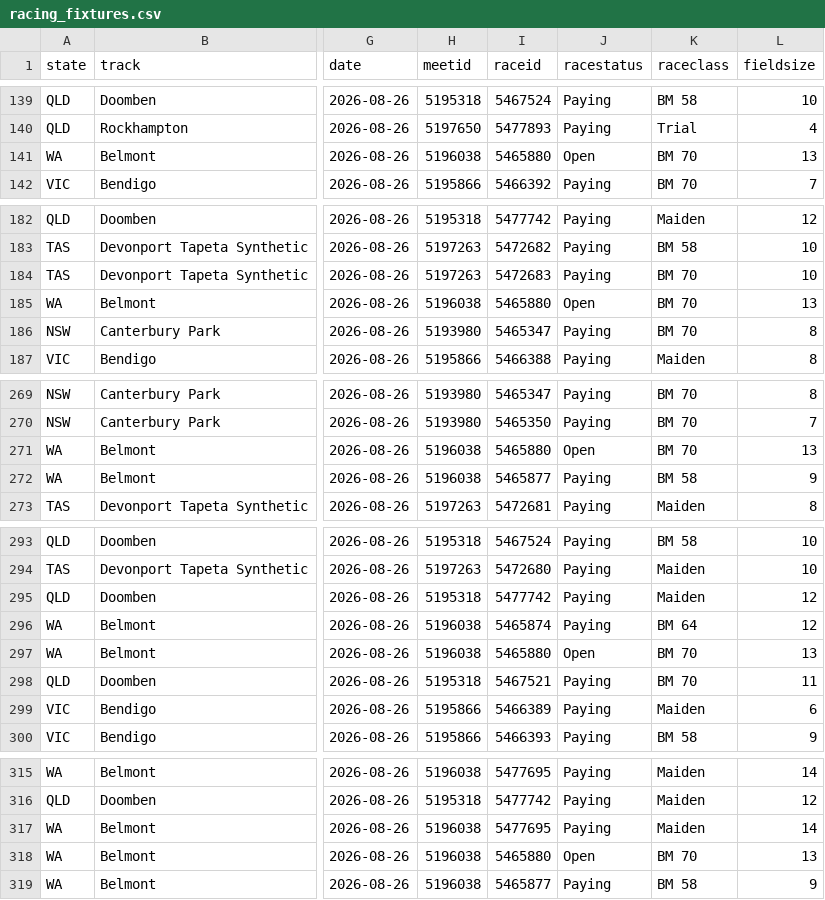
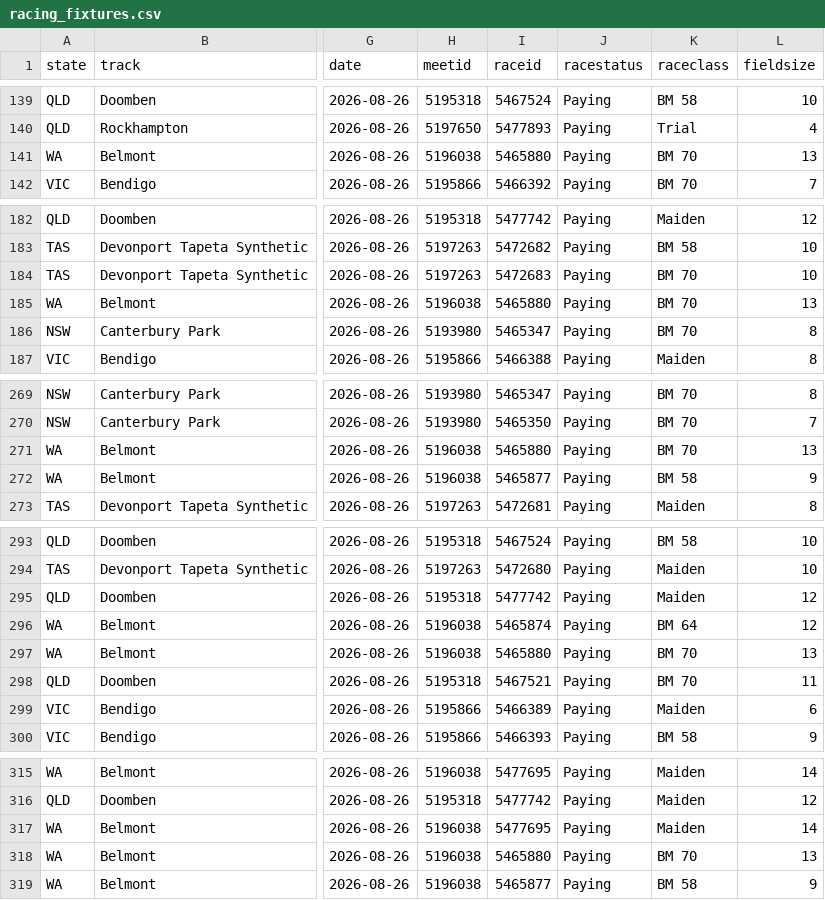
Before and after one commit to danielcappello/trackVision, a CSV file: racing_fixtures.csv, drawn as a sheet; only a part is shown, gaps mark what is left out; the diff covers the shown part only; the diff names each change by its address in the sheet, - before the commit and + after, or states it on an @@ line.

```diff
--- a/racing_fixtures.csv
+++ b/racing_fixtures.csv
-J141 (racestatus): Open
+J141 (racestatus): Paying
-J185 (racestatus): Open
+J185 (racestatus): Paying
-J271 (racestatus): Open
+J271 (racestatus): Paying
-J297 (racestatus): Open
+J297 (racestatus): Paying
-J318 (racestatus): Open
+J318 (racestatus): Paying
```
Also changed, not shown: 8 edited cells elsewhere in this file, race_ratings.csv.
